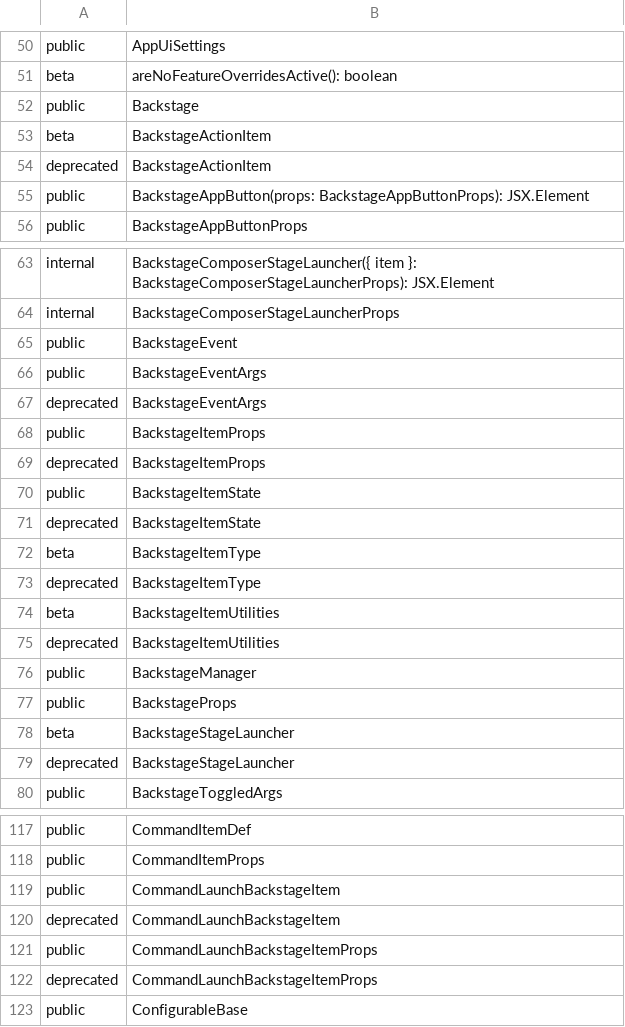
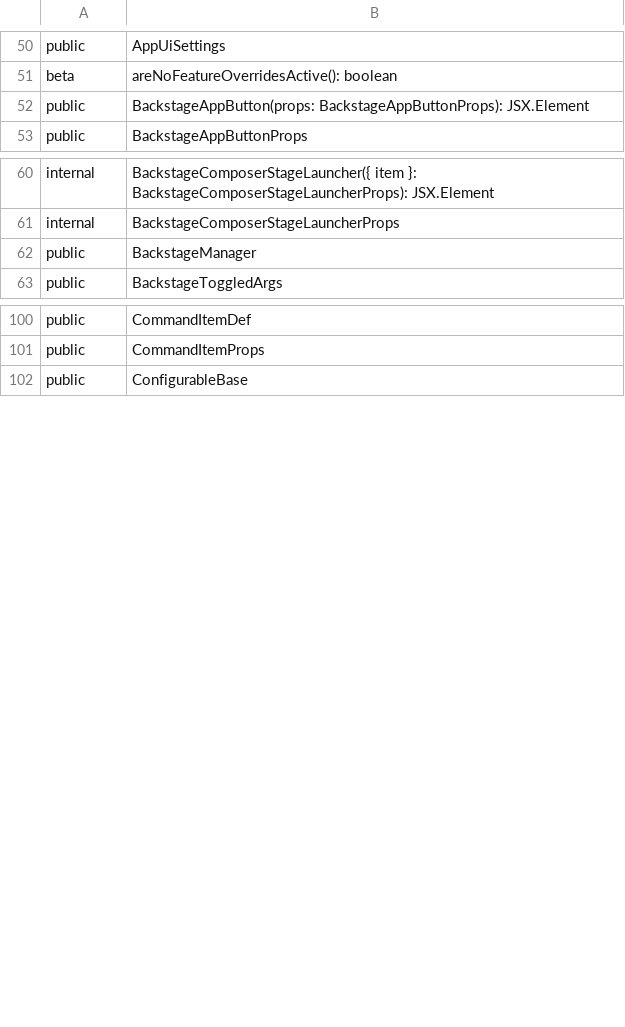
Before and after one commit to iTwin/appui, a CSV file: common/api/summary/appui-react.exports.csv, drawn as a sheet; only a part is shown, gaps mark what is left out; the diff covers the shown part only.

```diff
--- a/common/api/summary/appui-react.exports.csv
+++ b/common/api/summary/appui-react.exports.csv
@@ -51,5 +51,2 @@ public;AppUiSettings
 beta;areNoFeatureOverridesActive(): boolean
-public;Backstage
-beta;BackstageActionItem
-deprecated;BackstageActionItem
 public;BackstageAppButton(props: BackstageAppButtonProps): JSX.Element
@@ -64,17 +61,3 @@ internal;BackstageComposerStageLauncher({ item }: BackstageComposerStageLauncher
 internal;BackstageComposerStageLauncherProps
-public;BackstageEvent
-public;BackstageEventArgs
-deprecated;BackstageEventArgs
-public;BackstageItemProps
-deprecated;BackstageItemProps
-public;BackstageItemState
-deprecated;BackstageItemState
-beta;BackstageItemType
-deprecated;BackstageItemType
-beta;BackstageItemUtilities
-deprecated;BackstageItemUtilities
 public;BackstageManager
-public;BackstageProps
-beta;BackstageStageLauncher
-deprecated;BackstageStageLauncher
 public;BackstageToggledArgs
@@ -118,6 +101,2 @@ public;CommandItemDef
 public;CommandItemProps
-public;CommandLaunchBackstageItem
-deprecated;CommandLaunchBackstageItem
-public;CommandLaunchBackstageItemProps
-deprecated;CommandLaunchBackstageItemProps
 public;ConfigurableBase
```
Also changed, not shown: 13 removed rows elsewhere in this file, 2 other files.
